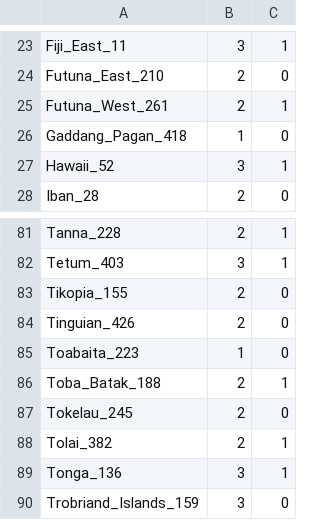
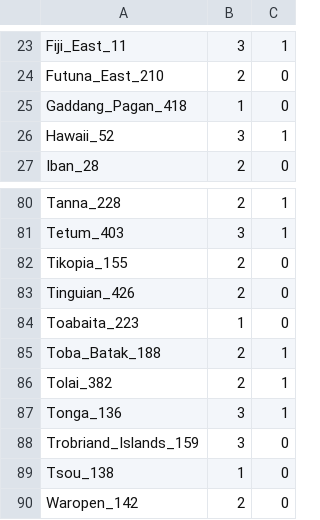
Before and after one commit to rbouckaert/CorrelatedTrait, a TSV file: doc/tutorial/data/data.tsv, drawn as a sheet; only a part is shown, gaps mark what is left out; the shorter side is filled out with more unchanged rows; the diff names each change by its address in the sheet, - before the commit and + after, or states it on an @@ line.

```diff
--- a/doc/tutorial/data/data.tsv
+++ b/doc/tutorial/data/data.tsv
-row 25: Futuna_West_261 | 2 | 1
-row 87: Tokelau_245 | 2 | 0
```
Also changed, not shown: 6 other files.
